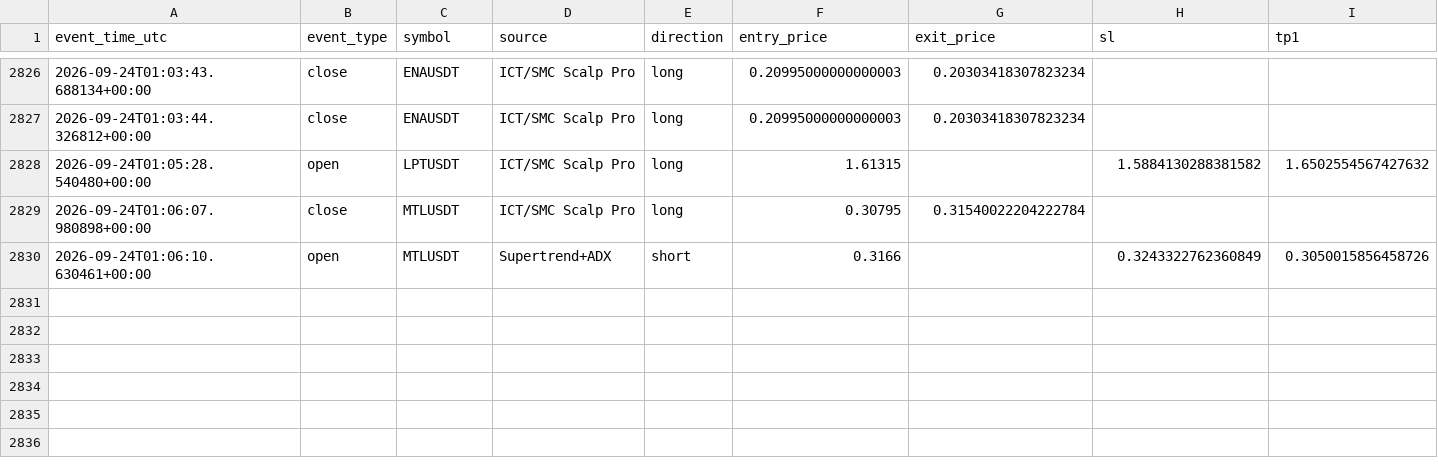
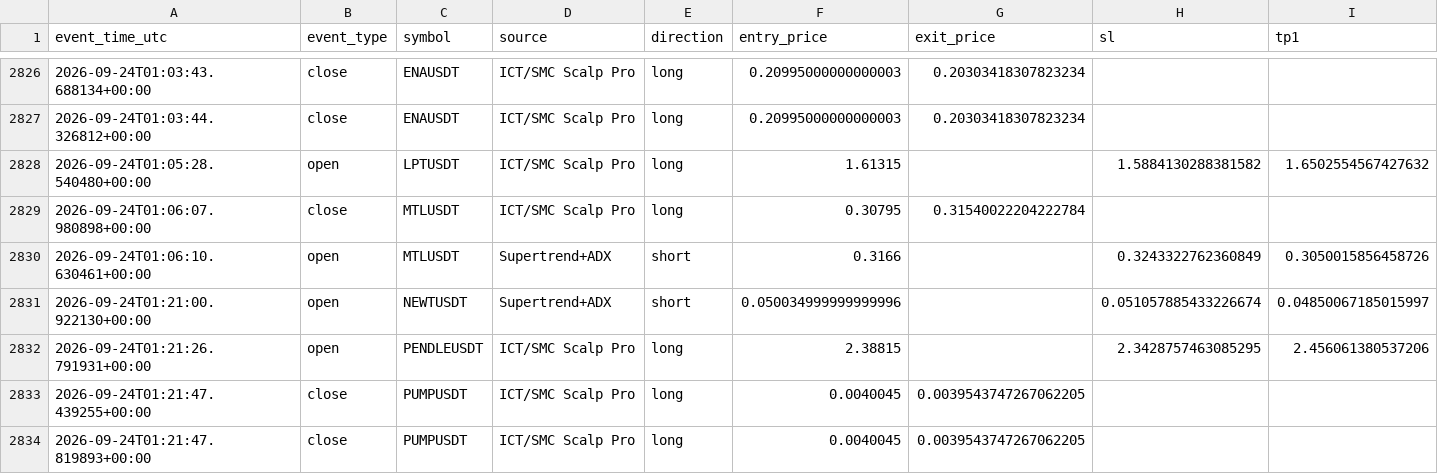
Before and after one commit to amirtorofi-sketch/tabdeal-usdt-live-trading-ready, a CSV file: bot1_live/paper_trades_log.csv, drawn as a sheet; only a part is shown, gaps mark what is left out; rows hold the shown columns only; the diff names each change by its address in the sheet, - before the commit and + after, or states it on an @@ line.

Commit message:
update bot1 state/paper log [skip ci]

```diff
--- a/bot1_live/paper_trades_log.csv
+++ b/bot1_live/paper_trades_log.csv
+row 2831: 2026-09-24T01:21:00.922130+00:00 | open | NEWTUSDT | Supertrend+ADX | short | 0.050034999999999996 |  | 0.051057885433226674 | 0.04850067185015997
+row 2832: 2026-09-24T01:21:26.791931+00:00 | open | PENDLEUSDT | ICT/SMC Scalp Pro | long | 2.38815 |  | 2.3428757463085295 | 2.456061380537206
+row 2833: 2026-09-24T01:21:47.439255+00:00 | close | PUMPUSDT | ICT/SMC Scalp Pro | long | 0.0040045 | 0.0039543747267062205
+row 2834: 2026-09-24T01:21:47.819893+00:00 | close | PUMPUSDT | ICT/SMC Scalp Pro | long | 0.0040045 | 0.0039543747267062205
```
Also changed, not shown: 1 other file.
